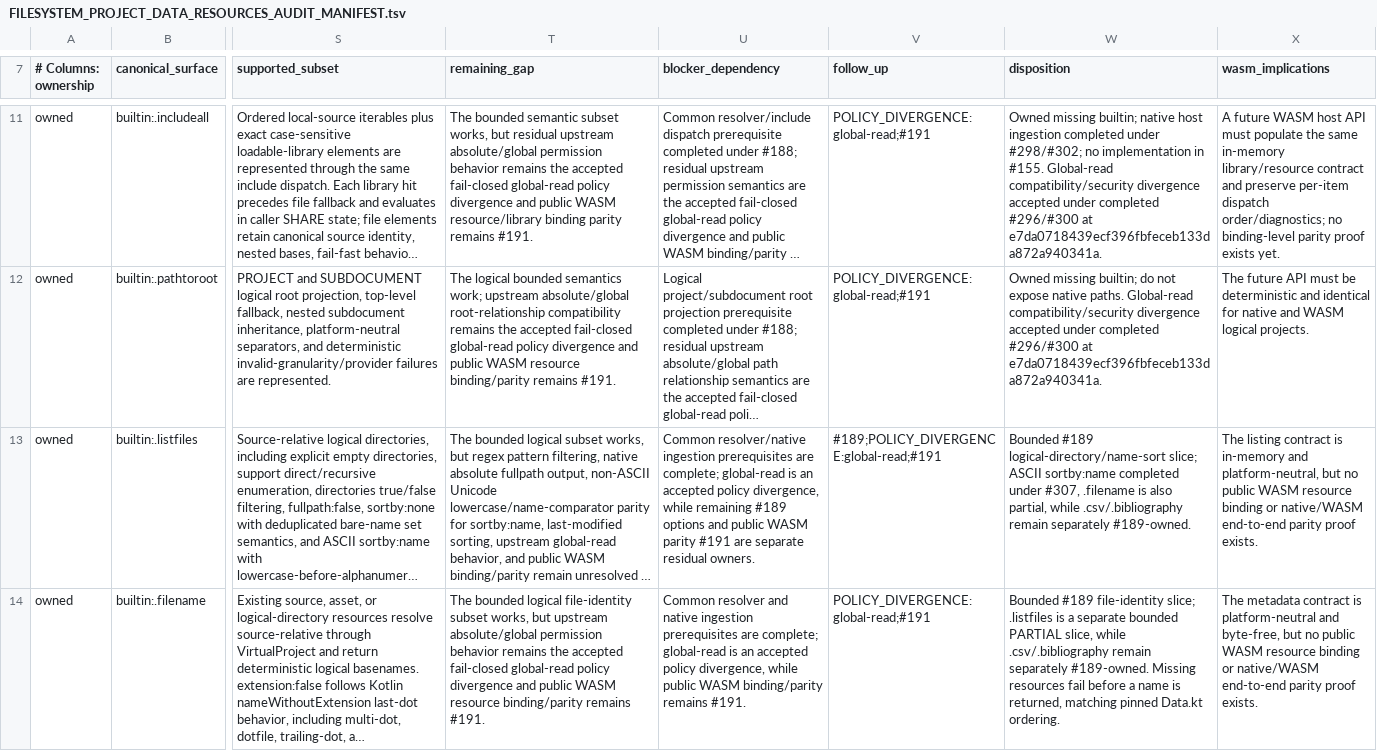
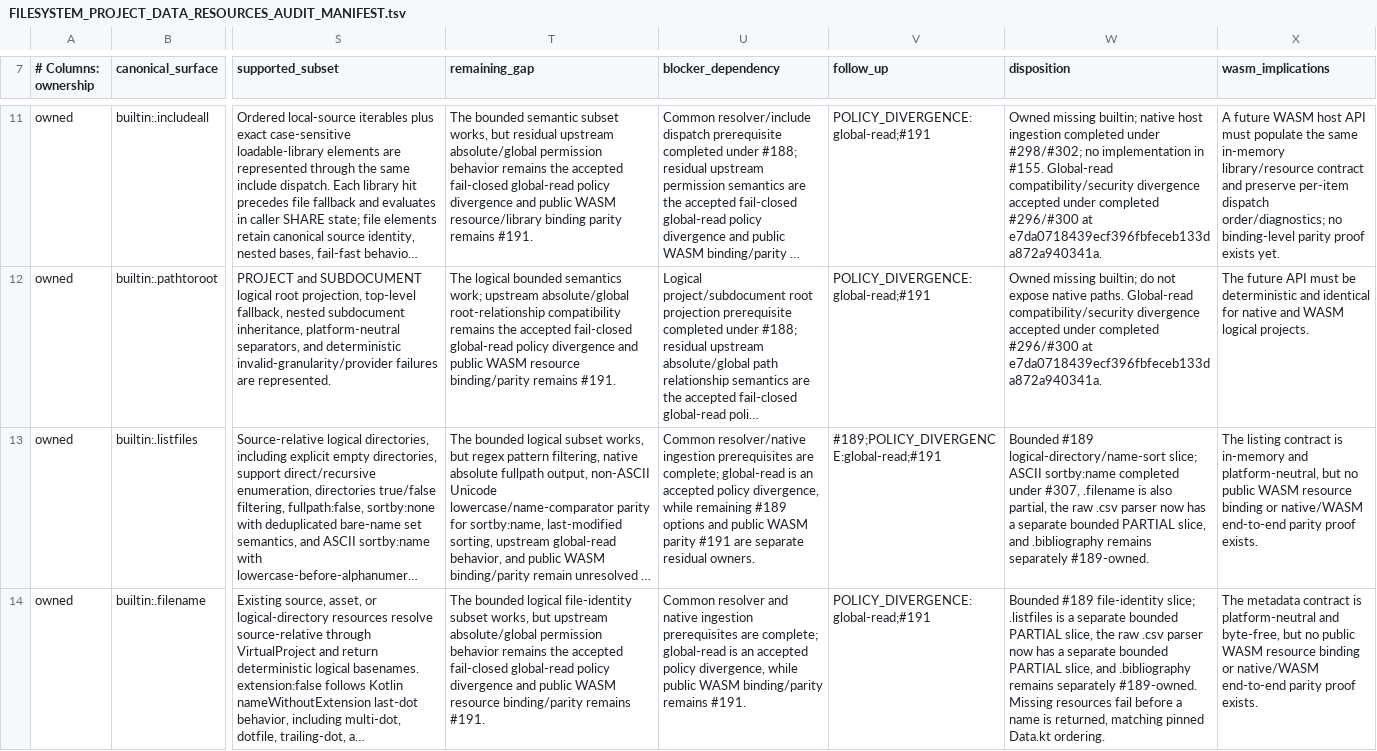
Before and after one commit to luceat-lux-vestra/arkst, a TSV file: docs/compatibility/quarkdown/FILESYSTEM_PROJECT_DATA_RESOURCES_AUDIT_MANIFEST.tsv, drawn as a sheet; only a part is shown, gaps mark what is left out; long unchanged cells end in …; the diff covers the shown part only; the diff names each change by its address in the sheet, - before the commit and + after, or states it on an @@ line.

Commit message:
compat(resource): add bounded CSV resource parser
Implement one bounded #189 source-relative raw CSV resource/parser slice
over the existing ResourceProvider boundary. Preserve fail-closed parser
limits and clean-room v2.5.1/v2.6.0 evidence; public .csv callable/table
production remains #183-owned and #189 stays open for residual work.

```diff
--- a/docs/compatibility/quarkdown/FILESYSTEM_PROJECT_DATA_RESOURCES_AUDIT_MANIFEST.tsv
+++ b/docs/compatibility/quarkdown/FILESYSTEM_PROJECT_DATA_RESOURCES_AUDIT_MANIFEST.tsv
-W13 (disposition): …also partial, while .csv/.bibliography remain separately #189-owned.
+W13 (disposition): …also partial, the raw .csv parser now has a separate bounded PARTIAL slice, and .bibliography remains separately #189-owned.
-W14 (disposition): …PARTIAL slice, while .csv/.bibliography remain separately #189-owned.…
+W14 (disposition): …PARTIAL slice, the raw .csv parser now has a separate bounded PARTIAL slice, and .bibliography remains separately #189-owned.…
```
Also changed, not shown: 11 edited cells elsewhere in this file, 14 other files.
